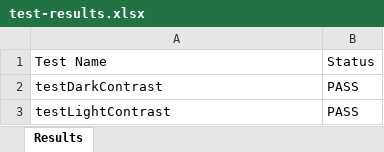
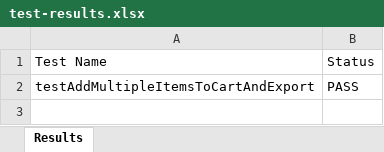
Before and after one commit to racheli-ostrov/selenium-automation-project-main, an Excel workbook: output/test-results.xlsx, sheet Results, drawn as a sheet; values as stored, in another font and other column widths than the file's, no borders; removed rows and columns are numbered as before the commit, all else as after; the diff names each change by its address in the sheet, - before the commit and + after, or states it on an @@ line.

Commit message:
Added cart tests

```diff
--- a/output/test-results.xlsx (sheet Results)
+++ b/output/test-results.xlsx (sheet Results)
-row 2: testDarkContrast | PASS
-A2: testLightContrast
+A2: testAddMultipleItemsToCartAndExport
```
Also changed, not shown: 28 other files.
